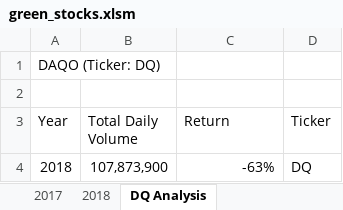
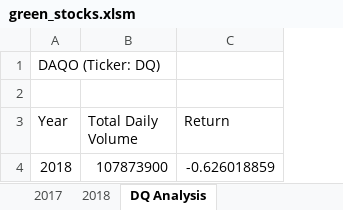
Before and after one commit to AbsoluteMorty/Stock_Analysis, an Excel workbook: green_stocks.xlsm, sheet DQ Analysis, drawn as a sheet; values as stored, in another font and other column widths than the file's, no borders; charts and pictures not drawn; the diff names each change by its address in the sheet, - before the commit and + after, or states it on an @@ line.

Commit message:
added functionality to analyze any year

```diff
--- a/green_stocks.xlsm (sheet DQ Analysis)
+++ b/green_stocks.xlsm (sheet DQ Analysis)
-column D (Ticker), row 4: DQ
-B4 (Total Daily Volume): 107,873,900
+B4 (Total Daily Volume): 107873900
-C4 (Return): -63%
+C4 (Return): -0.626018859
```
Also changed, not shown: charts or pictures.
